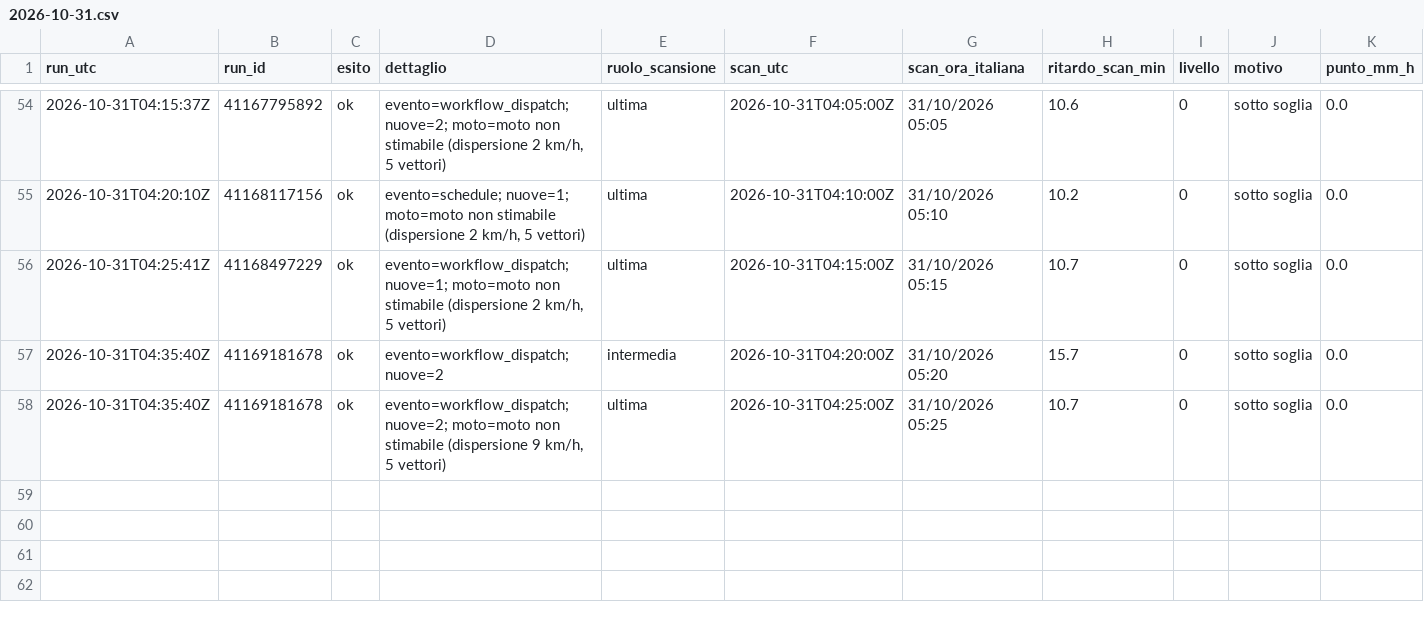
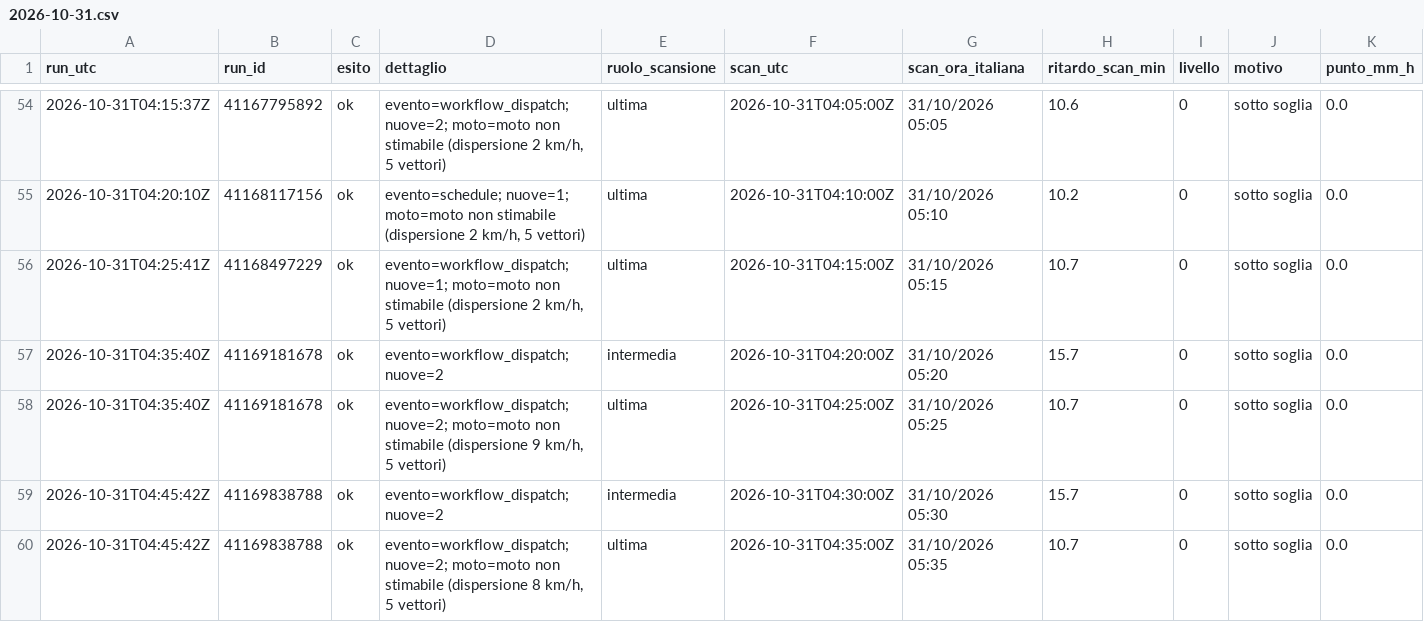
Before and after one commit to lapresentazione/nowcasting-conversano-public, a CSV file: registro/2026/2026-10-31.csv, drawn as a sheet; only a part is shown, gaps mark what is left out; rows hold the shown columns only; the diff names each change by its address in the sheet, - before the commit and + after, or states it on an @@ line.

```diff
--- a/registro/2026/2026-10-31.csv
+++ b/registro/2026/2026-10-31.csv
+row 59: 2026-10-31T04:45:42Z | 41169838788 | ok | evento=workflow_dispatch; nuove=2 | intermedia | 2026-10-31T04:30:00Z | 31/10/2026 05:30 | 15.7 | 0 | sotto soglia | 0.0
+row 60: 2026-10-31T04:45:42Z | 41169838788 | ok | evento=workflow_dispatch; nuove=2; moto=moto non stimabile (dispersione 8 km/h, 5 vettori) | ultima | 2026-10-31T04:35:00Z | 31/10/2026 05:35 | 10.7 | 0 | sotto soglia | 0.0
```
